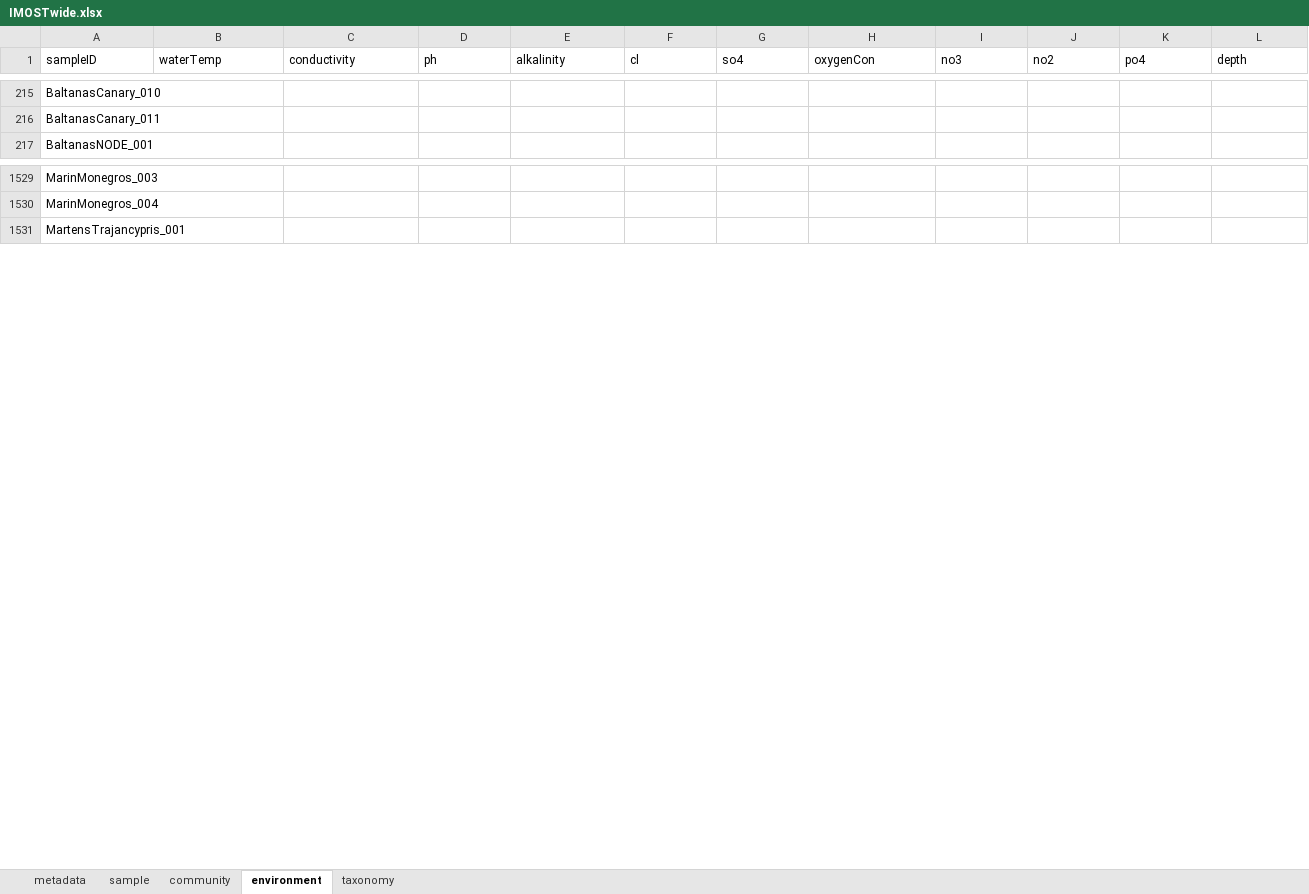
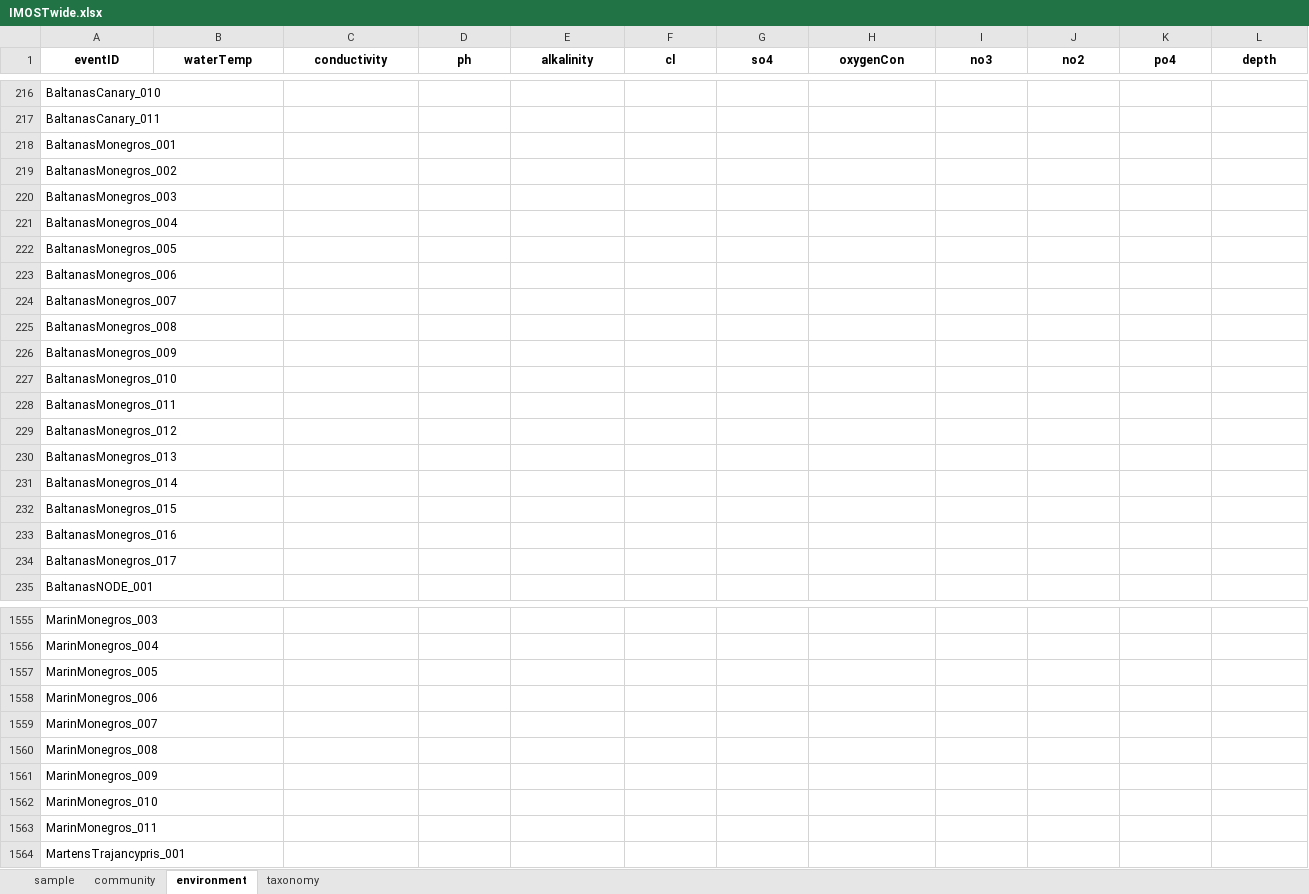
Before and after one commit to andreucastillo/ibost, an Excel workbook: IMOSTwide.xlsx, sheet environment, drawn as a sheet; only a part is shown, gaps mark what is left out; values as stored, in another font and other column widths than the file's, no borders; charts and pictures not drawn; rows hold the shown columns only; the diff covers the shown part only; the diff names each change by its address in the sheet, - before the commit and + after, or states it on an @@ line.

```diff
--- a/IMOSTwide.xlsx (sheet environment)
+++ b/IMOSTwide.xlsx (sheet environment)
-sheet tab: metadata
-A1: sampleID
+A1: eventID
@@ A1:L1 bold: off → on, alignment: left → center @@
+row 218: BaltanasMonegros_001
+row 219: BaltanasMonegros_002
+row 220: BaltanasMonegros_003
+row 221: BaltanasMonegros_004
+row 222: BaltanasMonegros_005
+row 223: BaltanasMonegros_006
+row 224: BaltanasMonegros_007
+row 225: BaltanasMonegros_008
+row 226: BaltanasMonegros_009
+row 227: BaltanasMonegros_010
+row 228: BaltanasMonegros_011
+row 229: BaltanasMonegros_012
+row 230: BaltanasMonegros_013
+row 231: BaltanasMonegros_014
+row 232: BaltanasMonegros_015
+row 233: BaltanasMonegros_016
+row 234: BaltanasMonegros_017
+row 1557: MarinMonegros_005
+row 1558: MarinMonegros_006
+row 1559: MarinMonegros_007
+row 1560: MarinMonegros_008
+row 1561: MarinMonegros_009
+row 1562: MarinMonegros_010
+row 1563: MarinMonegros_011
```
Also changed, not shown: other rows of this sheet, sheet sample, sheet taxonomy, sheet community, charts or pictures, IMOSTlong.xlsx.
